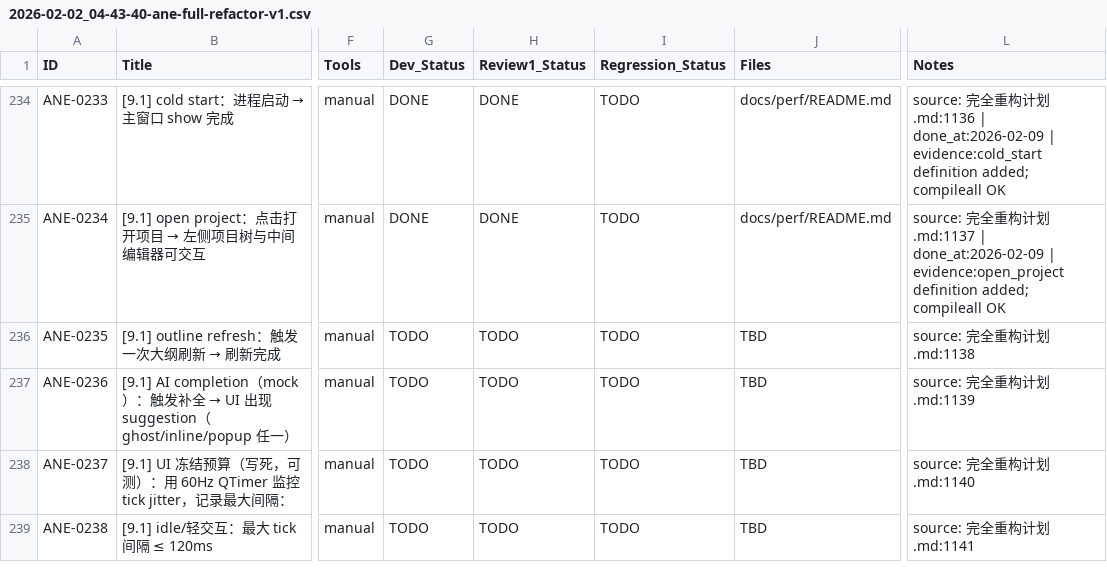
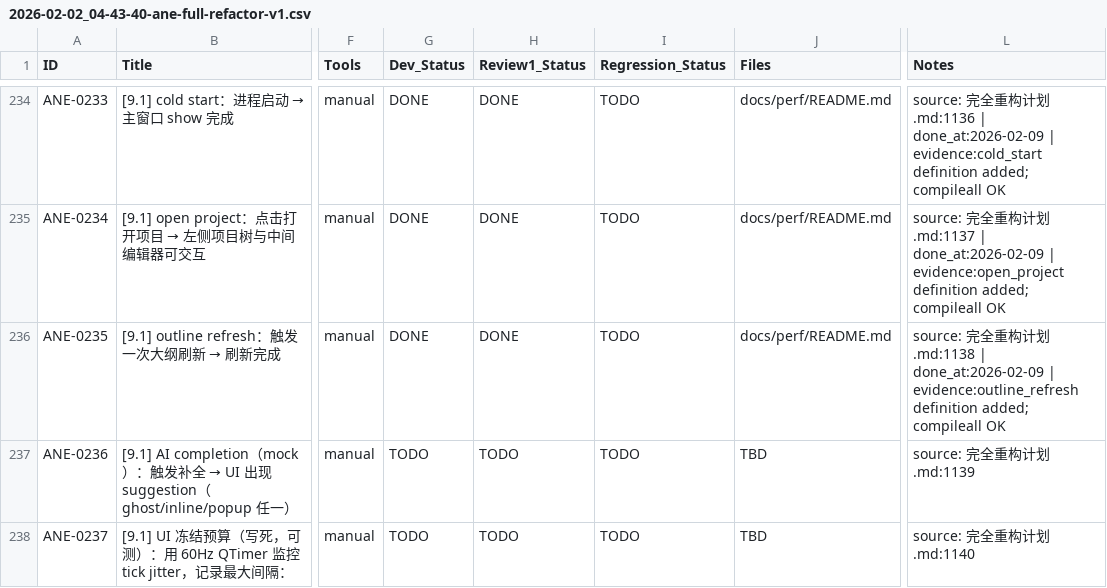
Before and after one commit to inliver233/Ai-Novel-Editor, a CSV file: issues/2026-02-02_04-43-40-ane-full-refactor-v1.csv, drawn as a sheet; only a part is shown, gaps mark what is left out; the shorter side is filled out with more unchanged rows; the diff names each change by its address in the sheet, - before the commit and + after, or states it on an @@ line.

Commit message:
[ANE-0235] [9.1] outline refresh：触发一次大纲刷新 → 刷新完成

```diff
--- a/issues/2026-02-02_04-43-40-ane-full-refactor-v1.csv
+++ b/issues/2026-02-02_04-43-40-ane-full-refactor-v1.csv
-G236 (Dev_Status): TODO
+G236 (Dev_Status): DONE
-H236 (Review1_Status): TODO
+H236 (Review1_Status): DONE
-J236 (Files): TBD
+J236 (Files): docs/perf/README.md
-L236 (Notes): …划.md:1138
+L236 (Notes): …划.md:1138 | done_at:2026-02-09 | evidence:outline_refresh definition added; compileall OK
```
Also changed, not shown: 1 other file.
